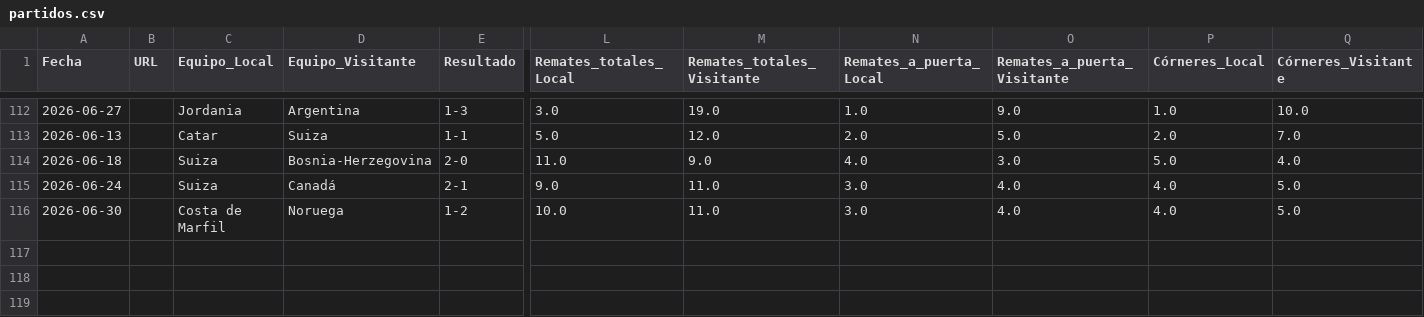
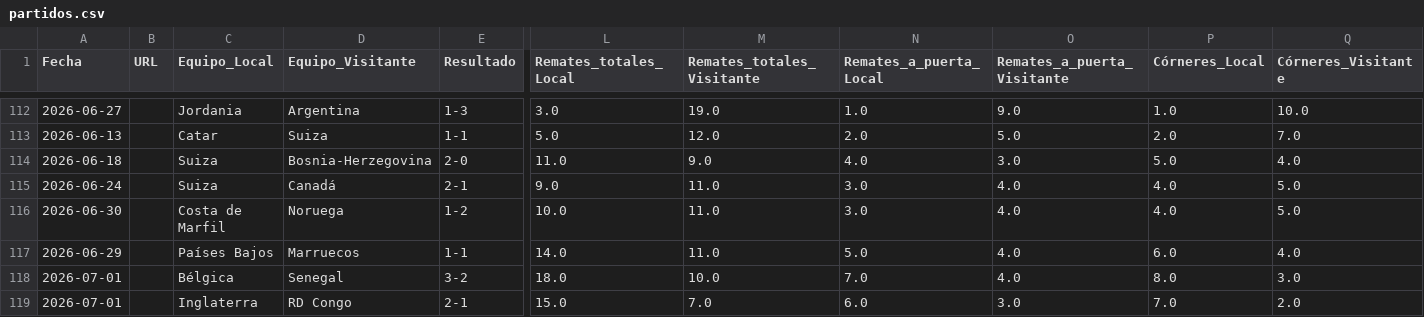
Before and after one commit to Sportpicks/Simulaciones_Mundial, a CSV file: Data/partidos.csv, drawn as a sheet; only a part is shown, gaps mark what is left out; rows hold the shown columns only; the diff names each change by its address in the sheet, - before the commit and + after, or states it on an @@ line.

Commit message:
feat: stats completas 16avos Paises Bajos-Marruecos, Belgica-Senegal, Inglaterra-RDCongo

```diff
--- a/Data/partidos.csv
+++ b/Data/partidos.csv
+row 117: 2026-06-29 |  | Países Bajos | Marruecos | 1-1 | 14.0 | 11.0 | 5.0 | 4.0 | 6.0 | 4.0
+row 118: 2026-07-01 |  | Bélgica | Senegal | 3-2 | 18.0 | 10.0 | 7.0 | 4.0 | 8.0 | 3.0
+row 119: 2026-07-01 |  | Inglaterra | RD Congo | 2-1 | 15.0 | 7.0 | 6.0 | 3.0 | 7.0 | 2.0
```
